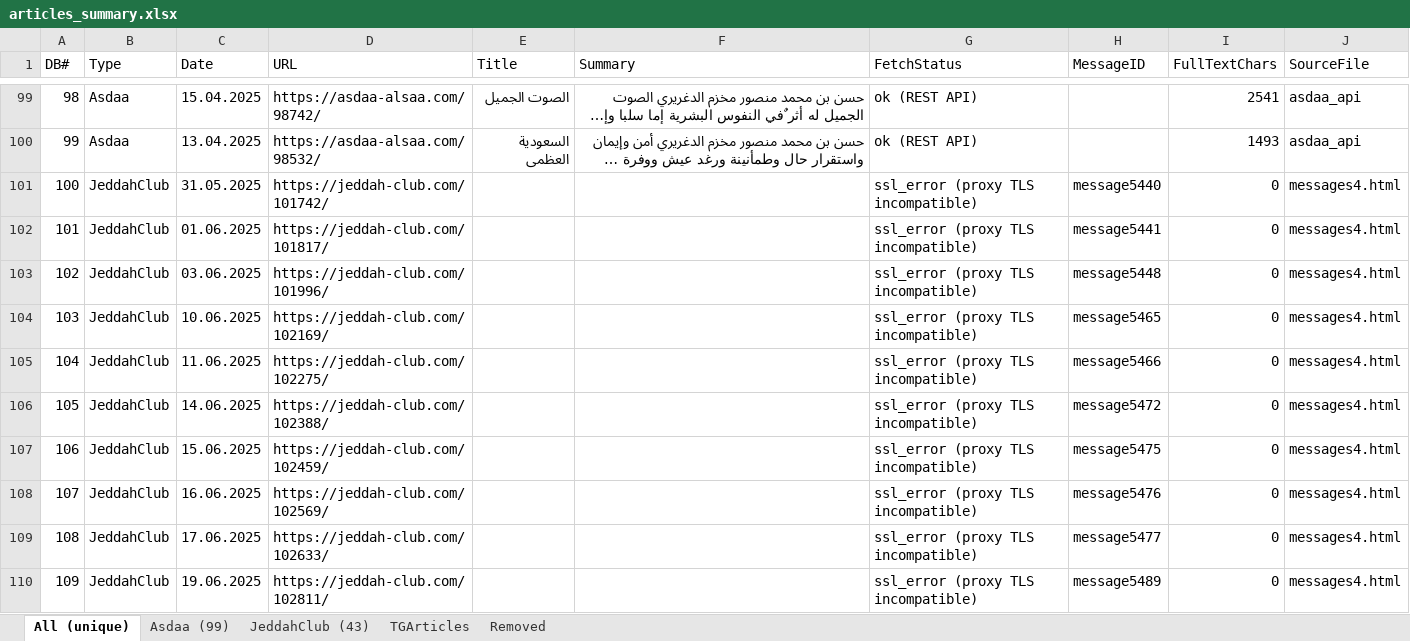
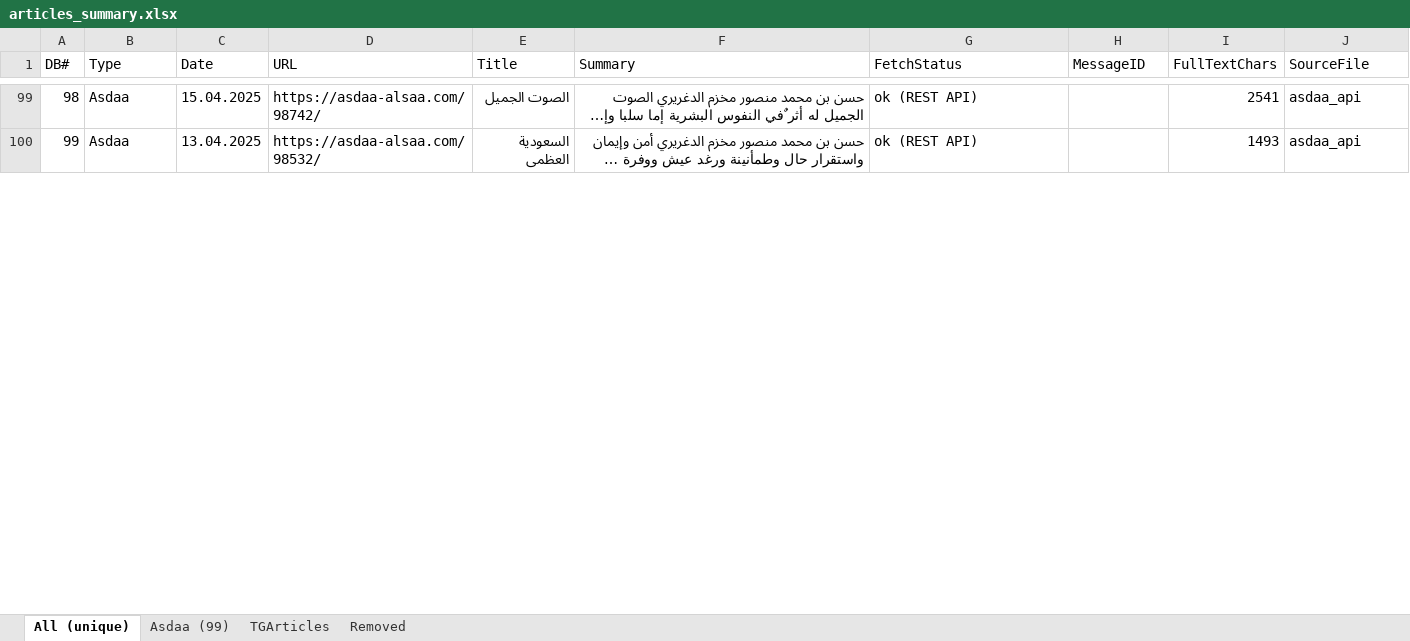
Before and after one commit to Mohamed-AH/TeleAudio, an Excel workbook: output/articles/articles_summary.xlsx, sheet All (unique), drawn as a sheet; only a part is shown, gaps mark what is left out; long unchanged cells end in …; values as stored, in another font and other column widths than the file's, no borders; removed rows and columns are numbered as before the commit, all else as after; the diff covers the shown part only; the diff names each change by its address in the sheet, - before the commit and + after, or states it on an @@ line.

```diff
--- a/output/articles/articles_summary.xlsx (sheet All (unique))
+++ b/output/articles/articles_summary.xlsx (sheet All (unique))
-sheet tab: JeddahClub (43)
-row 101: 100 | JeddahClub | 31.05.2025 | https://jeddah-club.com/101742/ |  |  | ssl_error (proxy TLS incompatible) | message5440 | 0 | messages4.html
-row 102: 101 | JeddahClub | 01.06.2025 | https://jeddah-club.com/101817/ |  |  | ssl_error (proxy TLS incompatible) | message5441 | 0 | messages4.html
-row 103: 102 | JeddahClub | 03.06.2025 | https://jeddah-club.com/101996/ |  |  | ssl_error (proxy TLS incompatible) | message5448 | 0 | messages4.html
-row 104: 103 | JeddahClub | 10.06.2025 | https://jeddah-club.com/102169/ |  |  | ssl_error (proxy TLS incompatible) | message5465 | 0 | messages4.html
-row 105: 104 | JeddahClub | 11.06.2025 | https://jeddah-club.com/102275/ |  |  | ssl_error (proxy TLS incompatible) | message5466 | 0 | messages4.html
-row 106: 105 | JeddahClub | 14.06.2025 | https://jeddah-club.com/102388/ |  |  | ssl_error (proxy TLS incompatible) | message5472 | 0 | messages4.html
-row 107: 106 | JeddahClub | 15.06.2025 | https://jeddah-club.com/102459/ |  |  | ssl_error (proxy TLS incompatible) | message5475 | 0 | messages4.html
-row 108: 107 | JeddahClub | 16.06.2025 | https://jeddah-club.com/102569/ |  |  | ssl_error (proxy TLS incompatible) | message5476 | 0 | messages4.html
-row 109: 108 | JeddahClub | 17.06.2025 | https://jeddah-club.com/102633/ |  |  | ssl_error (proxy TLS incompatible) | message5477 | 0 | messages4.html
-row 110: 109 | JeddahClub | 19.06.2025 | https://jeddah-club.com/102811/ |  |  | ssl_error (proxy TLS incompatible) | message5489 | 0 | messages4.html
```
Also changed, not shown: 1 added row, 33 removed rows and row numbers in column A elsewhere in this sheet, sheet Removed, sheet TGArticles, 3 other files.
